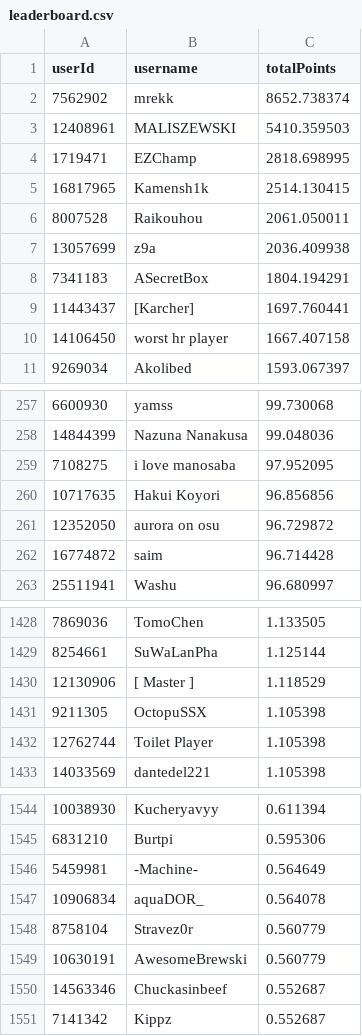
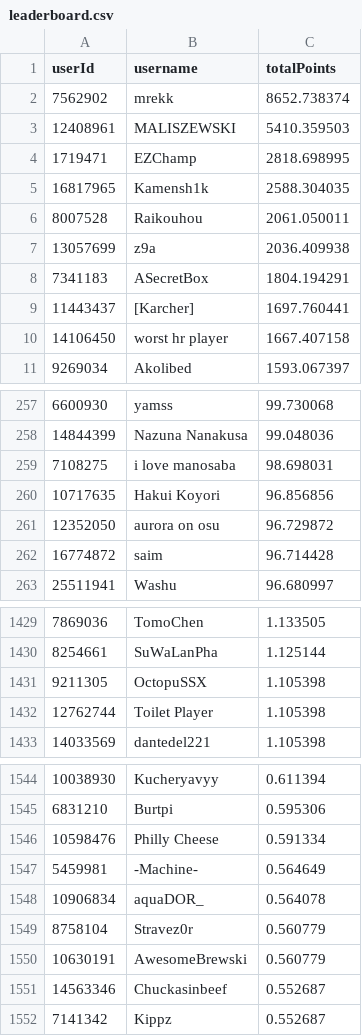
Before and after one commit to Naethanial/osudemonlist, a CSV file: web/data/leaderboard.csv, drawn as a sheet; only a part is shown, gaps mark what is left out; the diff covers the shown part only.

```diff
--- a/web/data/leaderboard.csv
+++ b/web/data/leaderboard.csv
@@ -4,3 +4,3 @@ userId,username,totalPoints
 1719471,"EZChamp",2818.698995
-16817965,"Kamensh1k",2514.130415
+16817965,"Kamensh1k",2588.304035
 8007528,"Raikouhou",2061.050011
@@ -258,3 +258,3 @@ userId,username,totalPoints
 14844399,"Nazuna Nanakusa",99.048036
-7108275,"i love manosaba",97.952095
+7108275,"i love manosaba",98.698031
 10717635,"Hakui Koyori",96.856856
@@ -1429,3 +1430,2 @@ userId,username,totalPoints
 8254661,"SuWaLanPha",1.125144
-12130906,"[ Master ]",1.118529
 9211305,"OctopuSSX",1.105398
@@ -1545,2 +1545,3 @@ userId,username,totalPoints
 6831210,"Burtpi",0.595306
+10598476,"Philly Cheese",0.591334
 5459981,"-Machine-",0.564649
```
Also changed, not shown: 3 added rows and 2 removed rows elsewhere in this file, 2 other files.
